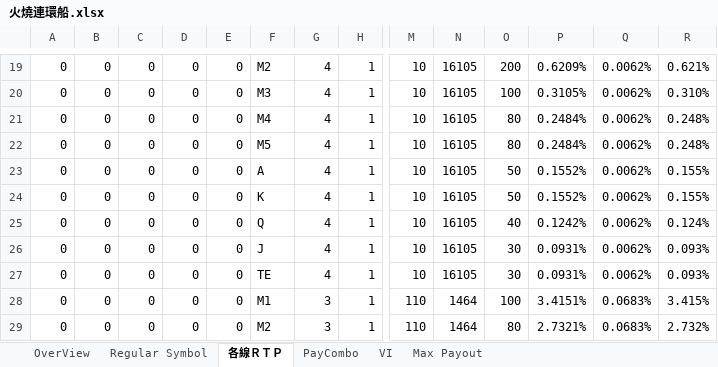
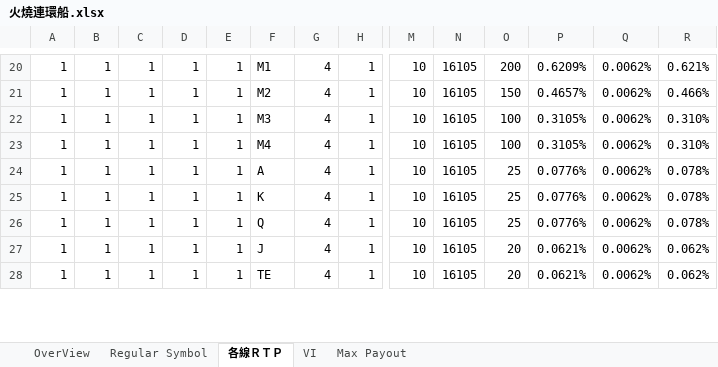
Before and after one commit to a4w94/Slot, an Excel workbook: LineGame/FireShip/parsheet/火燒連環船.xlsx, sheet 各線ＲＴＰ, drawn as a sheet; only a part is shown, gaps mark what is left out; values as stored, in another font and other column widths than the file's, no cell formats; removed rows and columns are numbered as before the commit, all else as after; rows hold the shown columns only; the diff covers the shown part only; the diff names each change by its address in the sheet, - before the commit and + after, or states it on an @@ line.

```diff
--- a/LineGame/FireShip/parsheet/火燒連環船.xlsx (sheet 各線ＲＴＰ)
+++ b/LineGame/FireShip/parsheet/火燒連環船.xlsx (sheet 各線ＲＴＰ)
-sheet tab: PayCombo
-A20: 0
+A20: 1
-B20: 0
+B20: 1
-C20: 0
+C20: 1
-D20: 0
+D20: 1
-E20: 0
+E20: 1
-F20: M2
+F20: M1
+row 21: 1 | 1 | 1 | 1 | 1 | M2 | 4 | 1 | 10 | 16105 | 150 | 0.4657% | 0.0062% | 0.466%
-A22:A23: 0
+A22:A23: 1
-B22:B23: 0
+B22:B23: 1
-C22:C23: 0
+C22:C23: 1
-D22:D23: 0
+D22:D23: 1
-E22:E23: 0
+E22:E23: 1
-O23: 80
+O23: 100
-P23: 0.2484%
+P23: 0.3105%
-R23: 0.248%
+R23: 0.310%
-row 22: 0 | 0 | 0 | 0 | 0 | M5 | 4 | 1 | 10 | 16105 | 80 | 0.2484% | 0.0062% | 0.248%
-A24:A28: 0
+A24:A28: 1
-B24:B28: 0
+B24:B28: 1
-C24:C28: 0
+C24:C28: 1
-D24:D28: 0
+D24:D28: 1
-E24:E28: 0
+E24:E28: 1
-O24:O25: 50
+O24:O25: 25
-P24:P25: 0.1552%
+P24:P25: 0.0776%
-R24:R25: 0.155%
+R24:R25: 0.078%
-O26: 40
+O26: 25
-P26: 0.1242%
+P26: 0.0776%
-R26: 0.124%
+R26: 0.078%
-O27:O28: 30
+O27:O28: 20
-P27:P28: 0.0931%
+P27:P28: 0.0621%
-R27:R28: 0.093%
+R27:R28: 0.062%
-row 28: 0 | 0 | 0 | 0 | 0 | M1 | 3 | 1 | 110 | 1464 | 100 | 3.4151% | 0.0683% | 3.415%
-row 29: 0 | 0 | 0 | 0 | 0 | M2 | 3 | 1 | 110 | 1464 | 80 | 2.7321% | 0.0683% | 2.732%
```
Also changed, not shown: 15 added rows, 13 removed rows and 286 edited cells elsewhere in this sheet, sheet VI, sheet OverView, sheet Regular Symbol, cell formats, formulas that keep their value, LineGame/FireShip/parsheet/fgparsheet.xlsx, LineGame/FireShip/parsheet/ngparsheet.xlsx, 12 other files.
